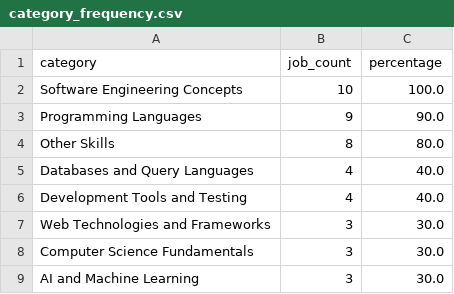
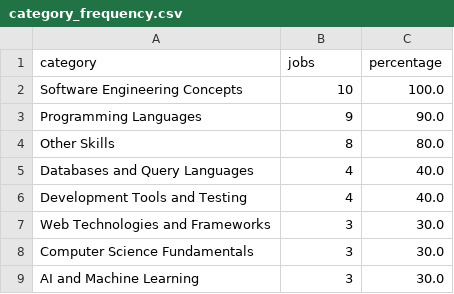
Before and after one commit to AmarnadhReddy2003/JobLens, a CSV file: reports/v2/category_frequency.csv (was reports/category_frequency.csv), drawn as a sheet.

```diff
--- a/reports/category_frequency.csv
+++ b/reports/v2/category_frequency.csv
@@ -1,2 +1,2 @@
-category,job_count,percentage
+category,jobs,percentage
 Software Engineering Concepts,10,100.0
```
Also changed, not shown: reports/v2/skill_frequency.csv, 28 other files.
